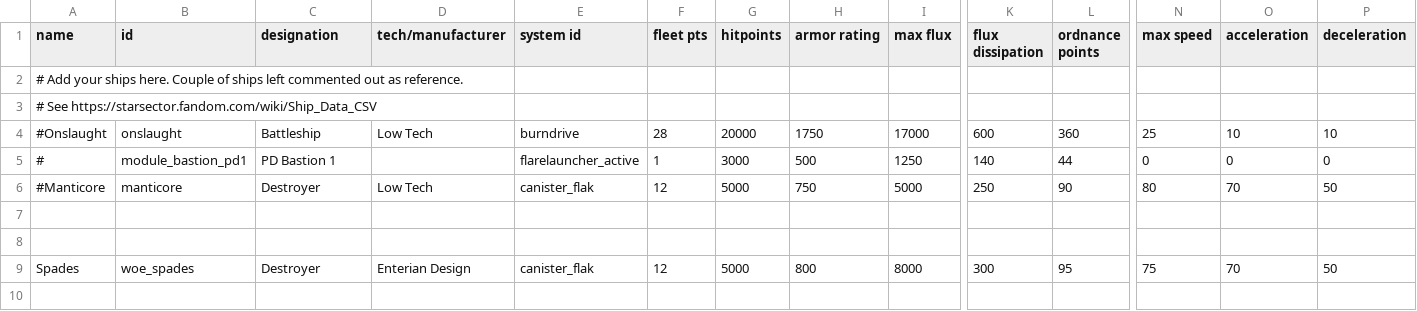
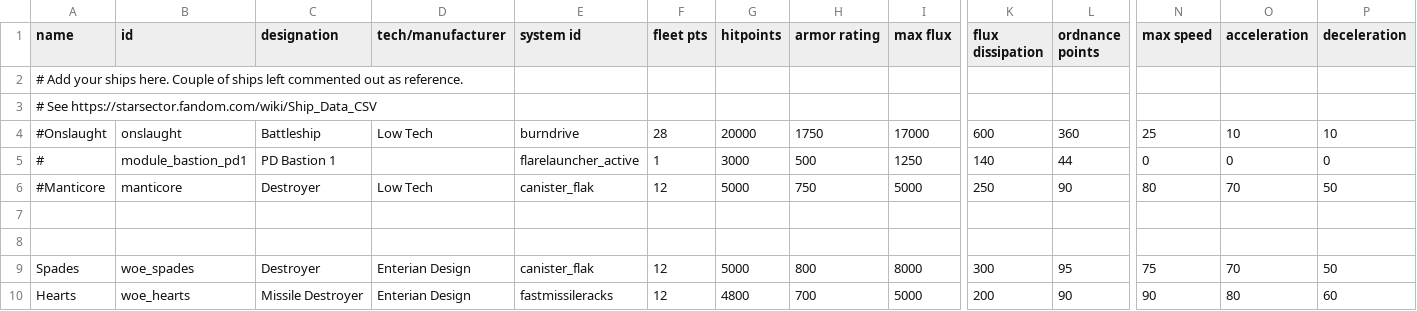
Before and after one commit to JohnShmo/Wings-Of-Enteria, a CSV file: data/hulls/ship_data.csv, drawn as a sheet; only a part is shown, gaps mark what is left out; rows hold the shown columns only; the diff names each change by its address in the sheet, - before the commit and + after, or states it on an @@ line.

```diff
--- a/data/hulls/ship_data.csv
+++ b/data/hulls/ship_data.csv
+row 10: Hearts | woe_hearts | Missile Destroyer | Enterian Design | fastmissileracks | 12 | 4800 | 700 | 5000 | 200 | 90 | 90 | 80 | 60
```
Also changed, not shown: data/config/gfx/woe_ship_textures.csv, 10 other files.
